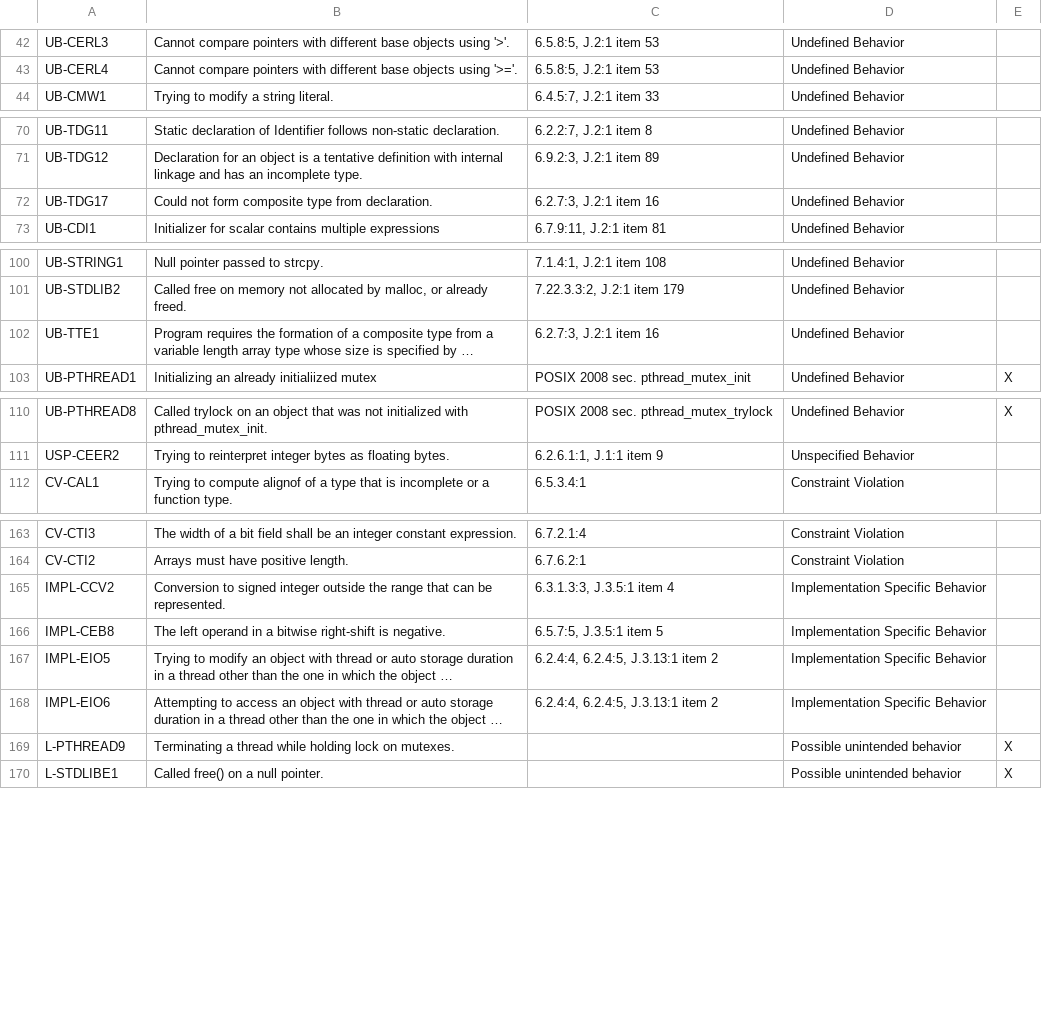
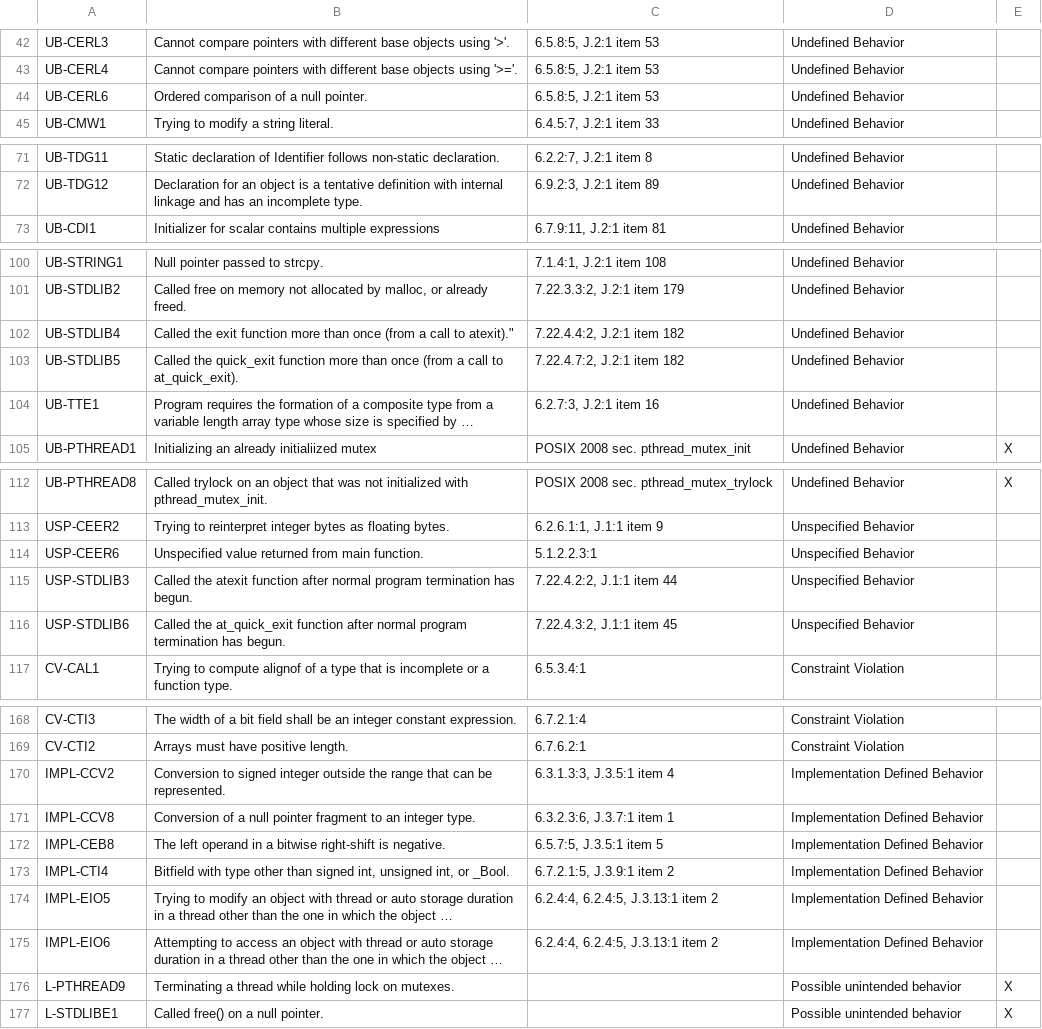
Before and after one commit to kframework/c-semantics, a CSV file: examples/error-codes/Error_Codes.csv, drawn as a sheet; only a part is shown, gaps mark what is left out; long unchanged cells end in …; removed rows and columns are numbered as before the commit, all else as after; the diff covers the shown part only; the diff names each change by its address in the sheet, - before the commit and + after, or states it on an @@ line.

Commit message:
fix missing examples and csv entries (#148)
* fix missing examples and csv entries

* fix build failures

* update pom

* update copyright

* fix test output

* fix gcc version

* fix issue with pom

```diff
--- a/examples/error-codes/Error_Codes.csv
+++ b/examples/error-codes/Error_Codes.csv
+row 44: UB-CERL6 | Ordered comparison of a null pointer. | 6.5.8:5, J.2:1 item 53 | Undefined Behavior
-row 72: UB-TDG17 | Could not form composite type from declaration. | 6.2.7:3, J.2:1 item 16 | Undefined Behavior
+row 102: UB-STDLIB4 | Called the exit function more than once (from a call to atexit)." | 7.22.4.4:2, J.2:1 item 182 | Undefined Behavior
+row 103: UB-STDLIB5 | Called the quick_exit function more than once (from a call to at_quick_exit). | 7.22.4.7:2, J.2:1 item 182 | Undefined Behavior
+row 114: USP-CEER6 | Unspecified value returned from main function. | 5.1.2.2.3:1 | Unspecified Behavior
+row 115: USP-STDLIB3 | Called the atexit function after normal program termination has begun. | 7.22.4.2:2, J.1:1 item 44 | Unspecified Behavior
+row 116: USP-STDLIB6 | Called the at_quick_exit function after normal program termination has begun. | 7.22.4.3:2, J.1:1 item 45 | Unspecified Behavior
-D170: Implementation Specific Behavior
+D170: Implementation Defined Behavior
+row 171: IMPL-CCV8 | Conversion of a null pointer fragment to an integer type. | 6.3.2.3:6, J.3.7:1 item 1 | Implementation Defined Behavior
-D172: Implementation Specific Behavior
+D172: Implementation Defined Behavior
+row 173: IMPL-CTI4 | Bitfield with type other than signed int, unsigned int, or _Bool. | 6.7.2.1:5, J.3.9:1 item 2 | Implementation Defined Behavior
-D174:D175: Implementation Specific Behavior
+D174:D175: Implementation Defined Behavior
```
Also changed, not shown: 2 edited cells elsewhere in this file, 46 other files.
